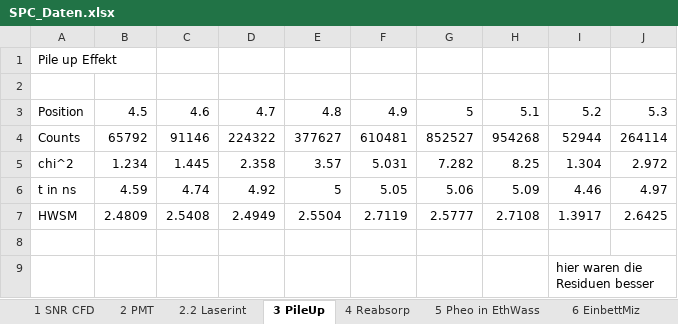
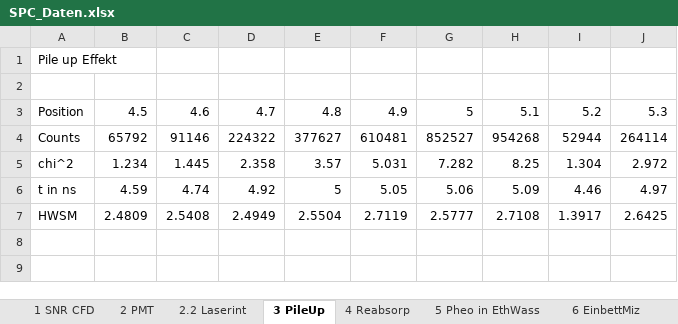
Before and after one commit to Ben-physics-dotcom/Internships, an Excel workbook: FPR-1/TCSPC/Data/SPC_Daten.xlsx, sheet 3 PileUp, drawn as a sheet; values as stored, in another font and other column widths than the file's, no borders; the diff names each change by its address in the sheet, - before the commit and + after, or states it on an @@ line.

```diff
--- a/FPR-1/TCSPC/Data/SPC_Daten.xlsx (sheet 3 PileUp)
+++ b/FPR-1/TCSPC/Data/SPC_Daten.xlsx (sheet 3 PileUp)
-row 8: (empty)
-row 9:  |  |  |  |  |  |  |  | hier waren die Residuen besser
```
Also changed, not shown: sheet 6 EinbettMiz, sheet 4 Reabsorp.
